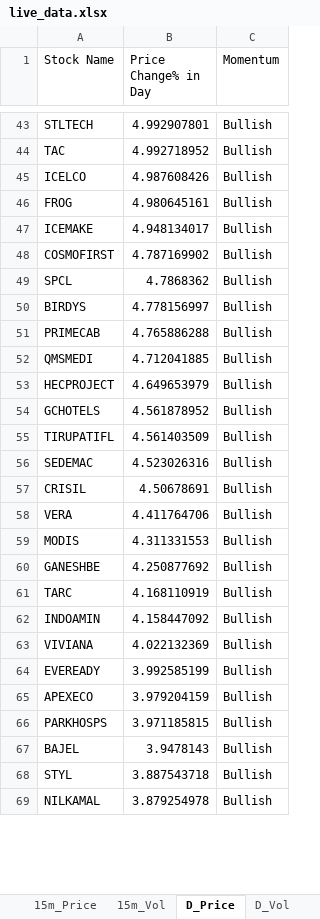
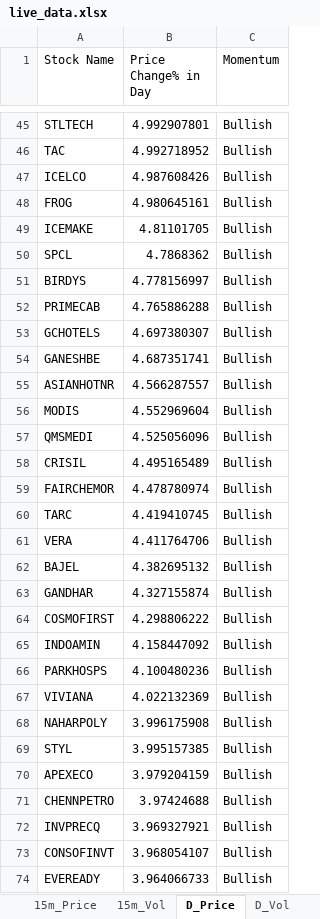
Before and after one commit to srbsharma92/priceAction2, an Excel workbook: data/live_data.xlsx, sheet D_Price, drawn as a sheet; only a part is shown, gaps mark what is left out; values as stored, in another font and other column widths than the file's, no borders; removed rows and columns are numbered as before the commit, all else as after; the diff covers the shown part only; the diff names each change by its address in the sheet, - before the commit and + after, or states it on an @@ line.

```diff
--- a/data/live_data.xlsx (sheet D_Price)
+++ b/data/live_data.xlsx (sheet D_Price)
-B49 (Price Change% in Day): 4.948134017
+B49 (Price Change% in Day): 4.81101705
-row 48: COSMOFIRST | 4.787169902 | Bullish
-row 52: QMSMEDI | 4.712041885 | Bullish
-row 53: HECPROJECT | 4.649653979 | Bullish
-B53 (Price Change% in Day): 4.561878952
+B53 (Price Change% in Day): 4.697380307
-row 55: TIRUPATIFL | 4.561403509 | Bullish
-row 56: SEDEMAC | 4.523026316 | Bullish
+row 54: GANESHBE | 4.687351741 | Bullish
+row 55: ASIANHOTNR | 4.566287557 | Bullish
+row 56: MODIS | 4.552969604 | Bullish
+row 57: QMSMEDI | 4.525056096 | Bullish
-B58 (Price Change% in Day): 4.50678691
+B58 (Price Change% in Day): 4.495165489
+row 59: FAIRCHEMOR | 4.478780974 | Bullish
+row 60: TARC | 4.419410745 | Bullish
-row 59: MODIS | 4.311331553 | Bullish
-row 60: GANESHBE | 4.250877692 | Bullish
-row 61: TARC | 4.168110919 | Bullish
+row 62: BAJEL | 4.382695132 | Bullish
+row 63: GANDHAR | 4.327155874 | Bullish
+row 64: COSMOFIRST | 4.298806222 | Bullish
+row 66: PARKHOSPS | 4.100480236 | Bullish
-row 64: EVEREADY | 3.992585199 | Bullish
+row 68: NAHARPOLY | 3.996175908 | Bullish
+row 69: STYL | 3.995157385 | Bullish
-row 66: PARKHOSPS | 3.971185815 | Bullish
-row 67: BAJEL | 3.9478143 | Bullish
-row 68: STYL | 3.887543718 | Bullish
-row 69: NILKAMAL | 3.879254978 | Bullish
+row 71: CHENNPETRO | 3.97424688 | Bullish
+row 72: INVPRECQ | 3.969327921 | Bullish
+row 73: CONSOFINVT | 3.968054107 | Bullish
+row 74: EVEREADY | 3.964066733 | Bullish
```
Also changed, not shown: 119 added rows, 119 removed rows, 1 moved row and 38 edited cells elsewhere in this sheet, sheet D_Vol, sheet 15m_Vol, sheet 5m_Vol, sheet 15m_Price, sheet 5m_Price, sheet Opening, 1 more sheet.
